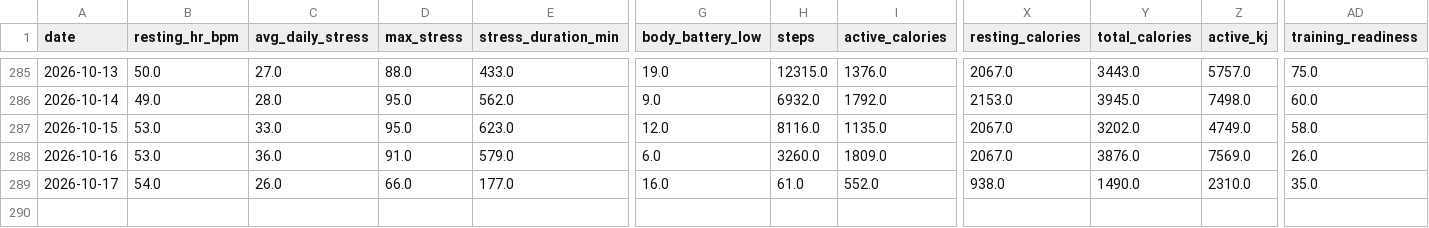
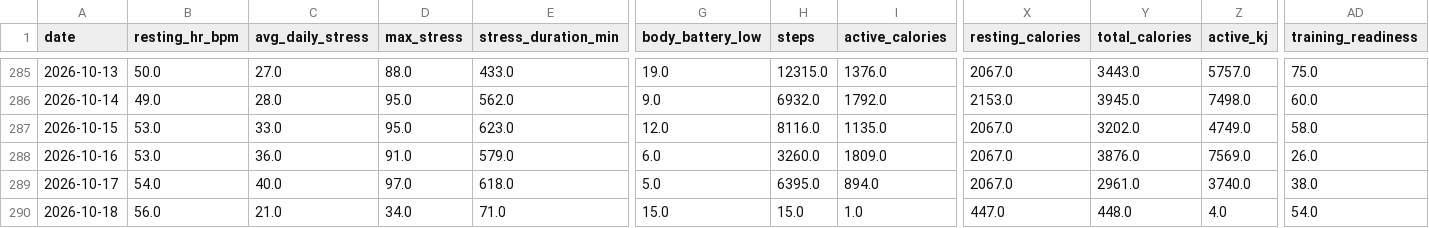
Before and after one commit to esquiremurphington/training-data, a CSV file: daily_health.csv, drawn as a sheet; only a part is shown, gaps mark what is left out; rows hold the shown columns only; the diff names each change by its address in the sheet, - before the commit and + after, or states it on an @@ line.

Commit message:
sync Daily Health — 2026-10-18 00:30 UTC

```diff
--- a/daily_health.csv
+++ b/daily_health.csv
-C289 (avg_daily_stress): 26.0
+C289 (avg_daily_stress): 40.0
-D289 (max_stress): 66.0
+D289 (max_stress): 97.0
-E289 (stress_duration_min): 177.0
+E289 (stress_duration_min): 618.0
-G289 (body_battery_low): 16.0
+G289 (body_battery_low): 5.0
-H289 (steps): 61.0
+H289 (steps): 6395.0
-I289 (active_calories): 552.0
+I289 (active_calories): 894.0
-X289 (resting_calories): 938.0
+X289 (resting_calories): 2067.0
-Y289 (total_calories): 1490.0
+Y289 (total_calories): 2961.0
-Z289 (active_kj): 2310.0
+Z289 (active_kj): 3740.0
-AD289 (training_readiness): 35.0
+AD289 (training_readiness): 38.0
+row 290: 2026-10-18 | 56.0 | 21.0 | 34.0 | 71.0 | 15.0 | 15.0 | 1.0 | 447.0 | 448.0 | 4.0 | 54.0
```
